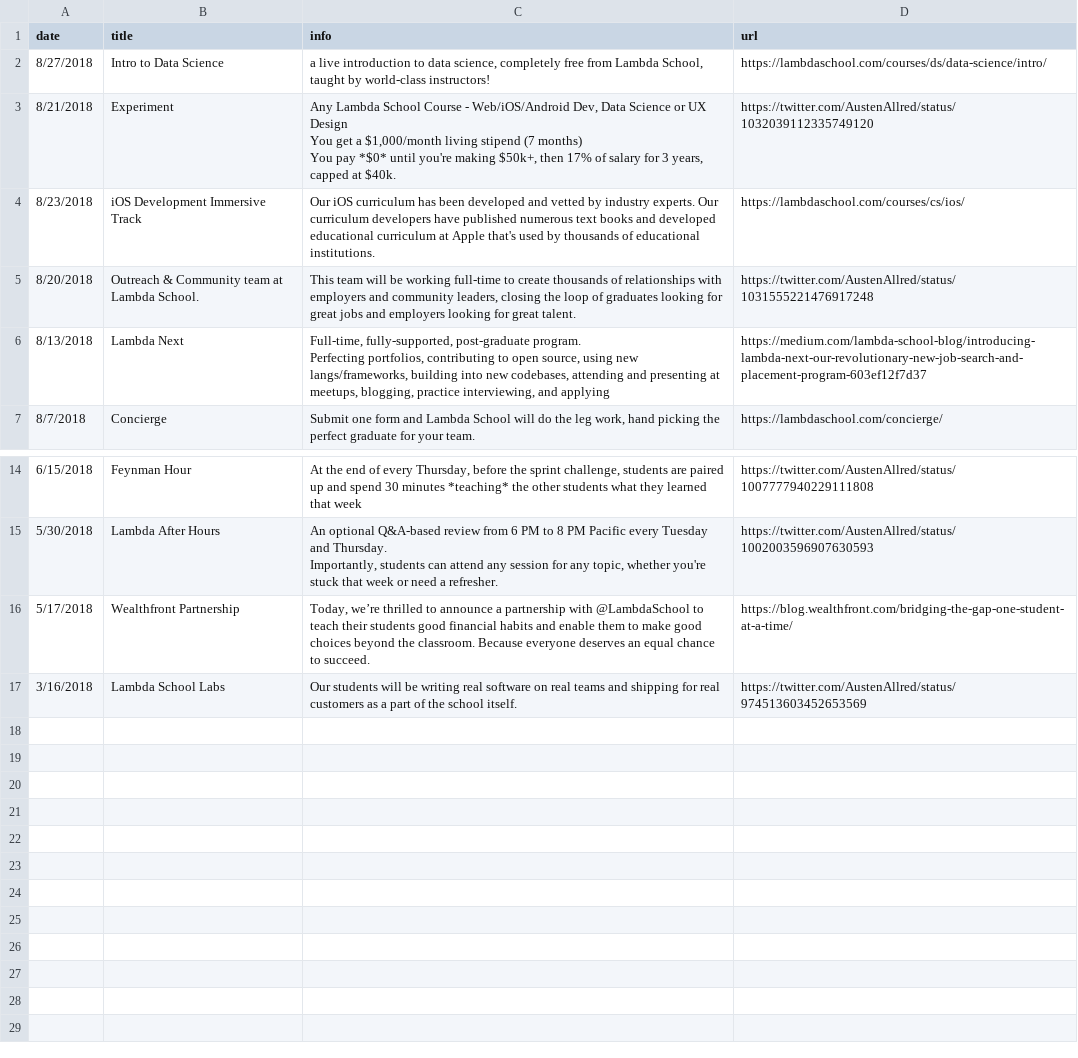
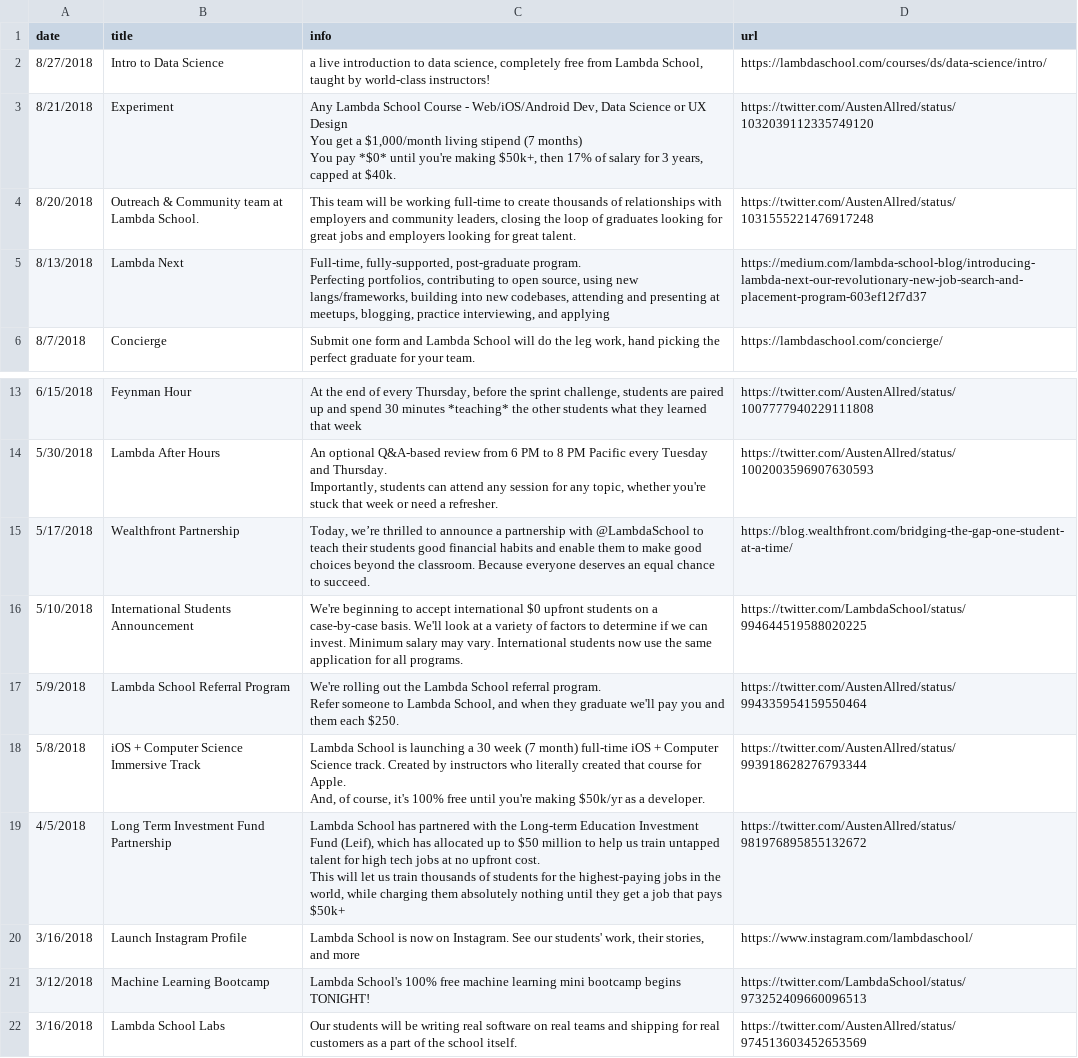
Before and after one commit to markocalvocruz/lambdatimeline, a CSV file: Lambda.csv, drawn as a sheet; only a part is shown, gaps mark what is left out.

Commit message:
added data to CSV

```diff
--- a/Lambda.csv
+++ b/Lambda.csv
@@ -7,3 +7,2 @@ You get a $1,000/month living stipend (7 months)
 You pay *$0* until you're making $50k+, then 17% of salary for 3 years, capped at $40k.",https://twitter.com/AustenAllred/status/1032039112335749120
-8/23/2018,iOS Development Immersive Track, Our iOS curriculum has been developed and vetted by industry experts. Our curriculum developers have published numerous text books and developed educational curriculum at Apple that's used by thousands of educational institutions.,https://lambdaschool.com/courses/cs/ios/
 8/20/2018,Outreach & Community team at Lambda School.,"This team will be working full-time to create thousands of relationships with employers and community leaders, closing the loop of graduates looking for great jobs and employers looking for great talent.",https://twitter.com/AustenAllred/status/1031555221476917248
@@ -34,2 +33,14 @@ Importantly, students can attend any session for any topic, whether you're stuck
 5/17/2018,Wealthfront Partnership,"Today, we’re thrilled to announce a partnership with @LambdaSchool to teach their students good financial habits and enable them to make good choices beyond the classroom. Because everyone deserves an equal chance to succeed.",https://blog.wealthfront.com/bridging-the-gap-one-student-at-a-time/
+5/10/2018,International Students Announcement,We're beginning to accept international $0 upfront students on a case-by-case basis. We'll look at a variety of factors to determine if we can invest. Minimum salary may vary. International students now use the same application for all programs.,https://twitter.com/LambdaSchool/status/994644519588020225
+5/9/2018,Lambda School Referral Program,"We're rolling out the Lambda School referral program.
+
+Refer someone to Lambda School, and when they graduate we'll pay you and them each $250.",https://twitter.com/AustenAllred/status/994335954159550464
+5/8/2018,iOS + Computer Science Immersive Track,"Lambda School is launching a 30 week (7 month) full-time iOS + Computer Science track. Created by instructors who literally created that course for Apple.
+
+And, of course, it's 100% free until you're making $50k/yr as a developer.",https://twitter.com/AustenAllred/status/993918628276793344
+4/5/2018,Long Term Investment Fund Partnership,"Lambda School has partnered with the Long-term Education Investment Fund (Leif), which has allocated up to $50 million to  help us train untapped talent for high tech jobs at no upfront cost.
+
+This will let us train thousands of students for the highest-paying jobs in the world, while charging them absolutely nothing until they get a job that pays $50k+",https://twitter.com/AustenAllred/status/981976895855132672
+3/16/2018,Launch Instagram Profile,"Lambda School is now on Instagram. See our students' work, their stories, and more",https://www.instagram.com/lambdaschool/
+3/12/2018,Machine Learning Bootcamp,Lambda School's 100% free machine learning mini bootcamp begins TONIGHT!,https://twitter.com/LambdaSchool/status/973252409660096513
 3/16/2018,Lambda School Labs,Our students will be writing real software on real teams and shipping for real customers as a part of the school itself. ,https://twitter.com/AustenAllred/status/974513603452653569
```
Also changed, not shown: 1 other file.
